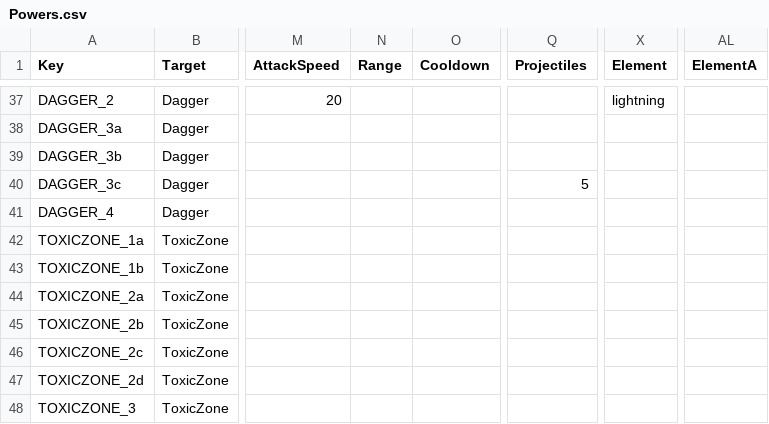
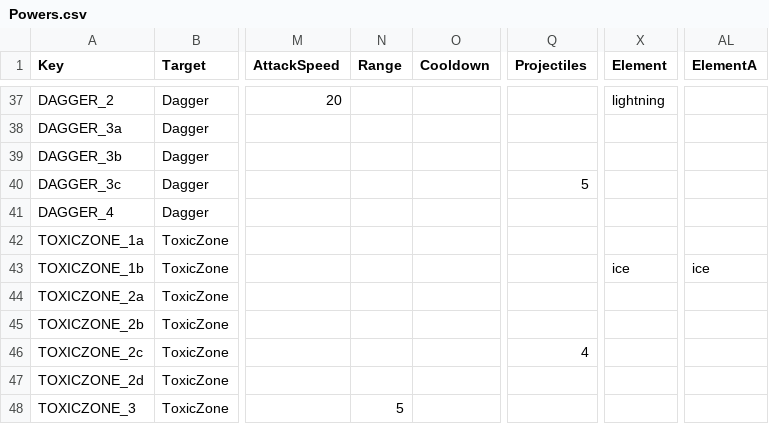
Before and after one commit to XavierClavel/SpaceSurvivorOrbital, a CSV file: Assets/Data/Upgrades/Powers.csv, drawn as a sheet; only a part is shown, gaps mark what is left out; the diff names each change by its address in the sheet, - before the commit and + after, or states it on an @@ line.

```diff
--- a/Assets/Data/Upgrades/Powers.csv
+++ b/Assets/Data/Upgrades/Powers.csv
-X43 (Element): (empty)
+X43 (Element): ice
-AL43 (ElementA): (empty)
+AL43 (ElementA): ice
-Q46 (Projectiles): (empty)
+Q46 (Projectiles): 4
-N48 (Range): (empty)
+N48 (Range): 5
```
Also changed, not shown: 52 other files.
